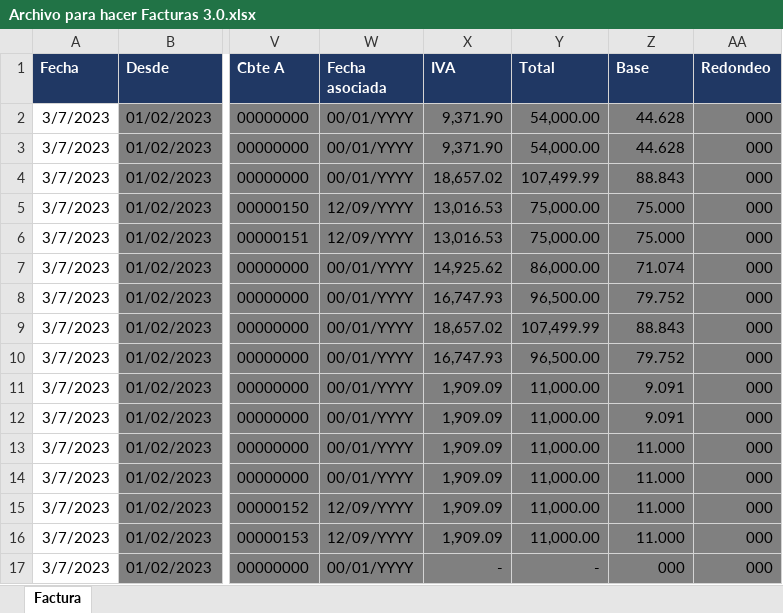
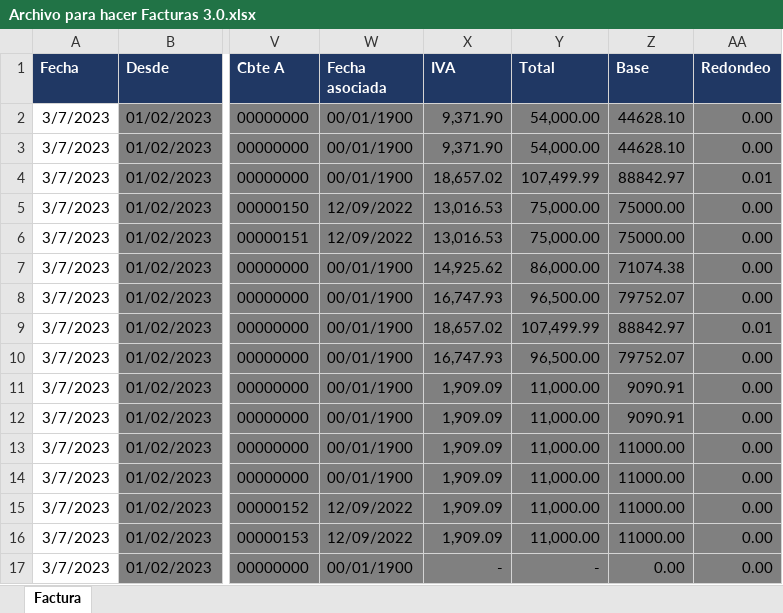
Before and after one commit to abustosp/BOT-Facturador-AFIP, an Excel workbook: Facturador_Windows/Archivo para hacer Facturas 3.0.xlsx, sheet Factura, drawn as a sheet; only a part is shown, gaps mark what is left out; values as stored, in another font and other column widths than the file's, no borders; the diff names each change by its address in the sheet, - before the commit and + after, or states it on an @@ line.

Commit message:
Fix Excel

```diff
--- a/Facturador_Windows/Archivo para hacer Facturas 3.0.xlsx (sheet Factura)
+++ b/Facturador_Windows/Archivo para hacer Facturas 3.0.xlsx (sheet Factura)
-W2:W4 (Fecha asociada): 00/01/YYYY
+W2:W4 (Fecha asociada): 00/01/1900
-Z2:Z3 (Base): 44.628
+Z2:Z3 (Base): 44628.10
-AA2:AA3 (Redondeo): 000
+AA2:AA3 (Redondeo): 0.00
-Z4 (Base): 88.843
+Z4 (Base): 88842.97
-AA4 (Redondeo): 000
+AA4 (Redondeo): 0.01
-W5:W6 (Fecha asociada): 12/09/YYYY
+W5:W6 (Fecha asociada): 12/09/2022
-Z5:Z6 (Base): 75.000
+Z5:Z6 (Base): 75000.00
-AA5:AA8 (Redondeo): 000
+AA5:AA8 (Redondeo): 0.00
-W7:W14 (Fecha asociada): 00/01/YYYY
+W7:W14 (Fecha asociada): 00/01/1900
-Z7 (Base): 71.074
+Z7 (Base): 71074.38
-Z8 (Base): 79.752
+Z8 (Base): 79752.07
-Z9 (Base): 88.843
+Z9 (Base): 88842.97
-AA9 (Redondeo): 000
+AA9 (Redondeo): 0.01
-Z10 (Base): 79.752
+Z10 (Base): 79752.07
-AA10:AA17 (Redondeo): 000
+AA10:AA17 (Redondeo): 0.00
-Z11:Z12 (Base): 9.091
+Z11:Z12 (Base): 9090.91
-Z13:Z16 (Base): 11.000
+Z13:Z16 (Base): 11000.00
-W15:W16 (Fecha asociada): 12/09/YYYY
+W15:W16 (Fecha asociada): 12/09/2022
-W17 (Fecha asociada): 00/01/YYYY
+W17 (Fecha asociada): 00/01/1900
-Z17 (Base): 000
+Z17 (Base): 0.00
```
Also changed, not shown: 10 other files.
